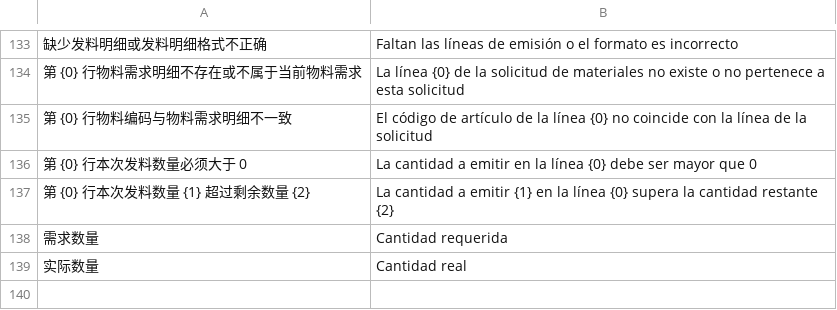
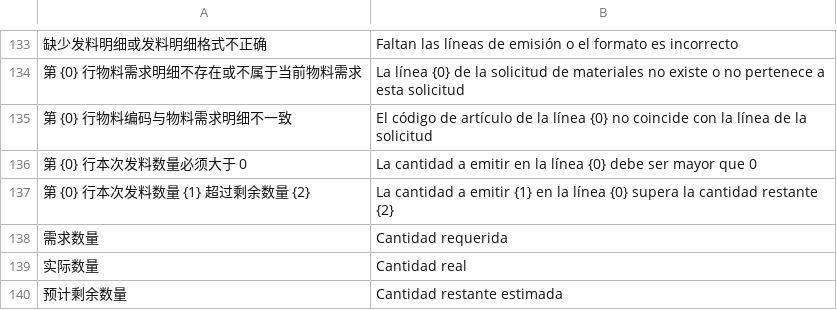
Before and after one commit to yueweiit/DeepLinkERP, a CSV file: mes_integration/translations/es.csv, drawn as a sheet; only a part is shown, gaps mark what is left out; the diff names each change by its address in the sheet, - before the commit and + after, or states it on an @@ line.

```diff
--- a/mes_integration/translations/es.csv
+++ b/mes_integration/translations/es.csv
+row 140: 预计剩余数量 | Cantidad restante estimada
```
Also changed, not shown: mes_integration/translations/zh.csv, 1 other file.
